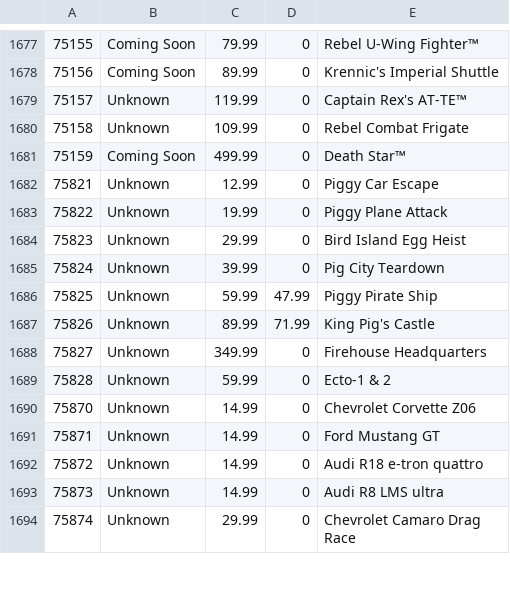
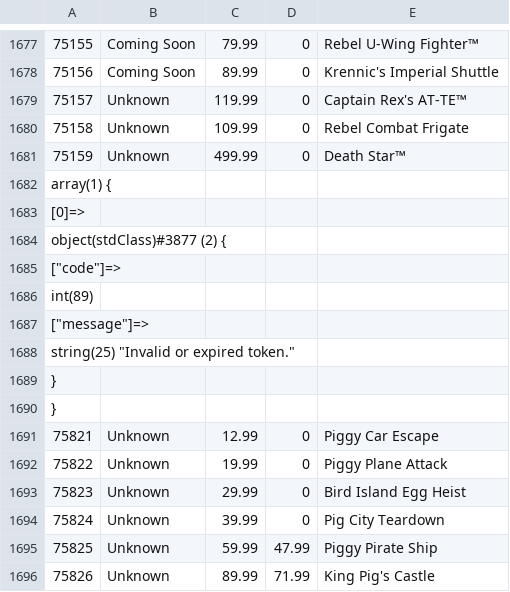
Before and after one commit to hokerlong/lego, a CSV file: lego_scan/snapshot.csv, drawn as a sheet; only a part is shown, gaps mark what is left out; the shorter side is filled out with more unchanged rows.

Commit message:
update 201609292200 snapshot

```diff
--- a/lego_scan/snapshot.csv
+++ b/lego_scan/snapshot.csv
@@ -1680,3 +1680,12 @@
 75158,"Unknown",109.99,0,"Rebel Combat Frigate"
-75159,"Coming Soon",499.99,0,"Death Star™"
+75159,"Unknown",499.99,0,"Death Star™"
+array(1) {
+  [0]=>
+  object(stdClass)#3877 (2) {
+    ["code"]=>
+    int(89)
+    ["message"]=>
+    string(25) "Invalid or expired token."
+  }
+}
 75821,"Unknown",12.99,0,"Piggy Car Escape"
```
